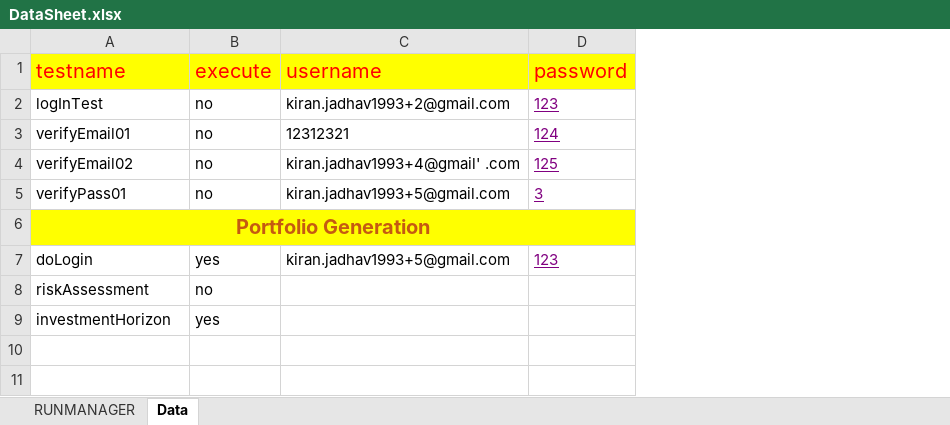
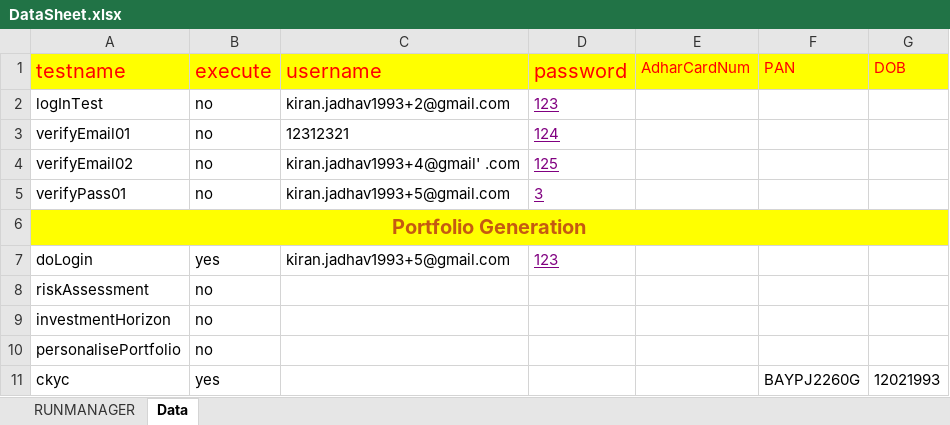
Before and after one commit to mayurgangurde1/JARVIS, an Excel workbook: InterviewTask_TechStalWarts/target/test-classes/excel/DataSheet.xlsx, sheet Data, drawn as a sheet; values as stored, in another font and other column widths than the file's, no borders; the diff names each change by its address in the sheet, - before the commit and + after, or states it on an @@ line.

```diff
--- a/InterviewTask_TechStalWarts/target/test-classes/excel/DataSheet.xlsx (sheet Data)
+++ b/InterviewTask_TechStalWarts/target/test-classes/excel/DataSheet.xlsx (sheet Data)
+column E (AdharCardNum), empty
+column F (PAN), empty
+column G (DOB), empty
-B9 (execute): yes
+B9 (execute): no
+row 10: personalisePortfolio | no
+row 11: ckyc | yes |  |  |  | BAYPJ2260G | 12021993
```
Also changed, not shown: sheet RUNMANAGER, 53 other files.
